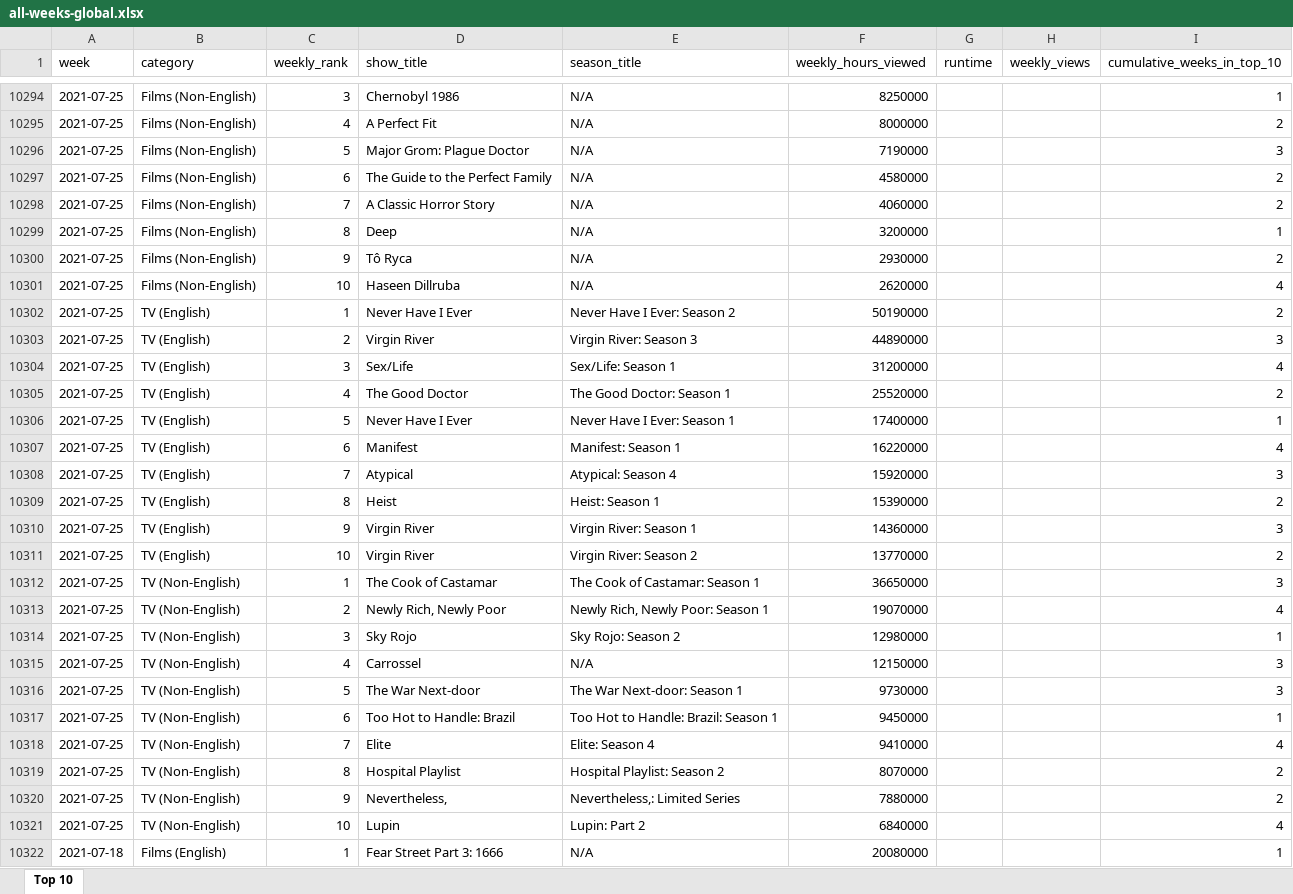
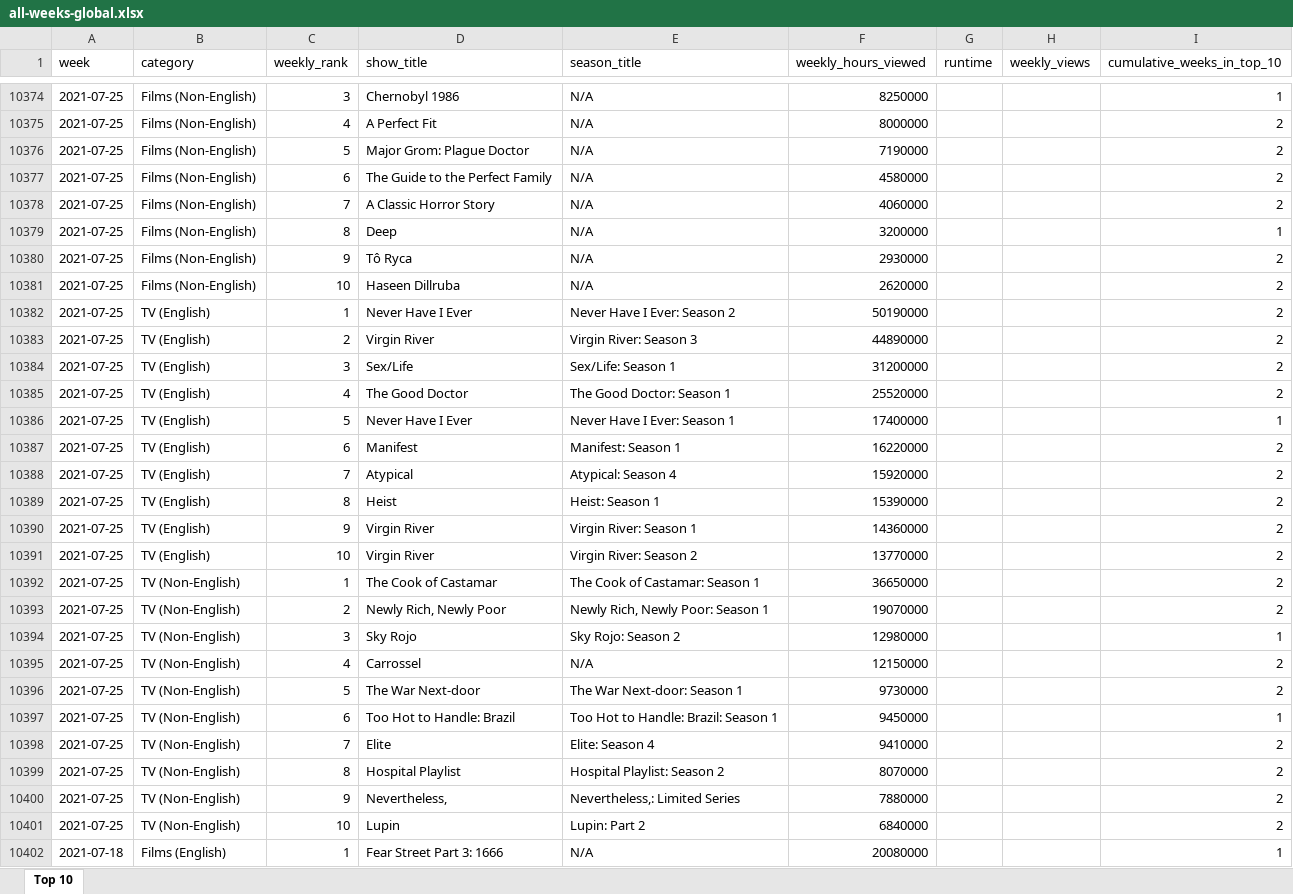
Before and after one commit to lerocha/netflixdb, an Excel workbook: src/main/resources/reports/all-weeks-global.xlsx, sheet Top 10, drawn as a sheet; only a part is shown, gaps mark what is left out; values as stored, in another font and other column widths than the file's, no borders; addresses are those after the commit; the diff covers the shown part only; the diff names each change by its address in the sheet, - before the commit and + after, or states it on an @@ line.

```diff
--- a/src/main/resources/reports/all-weeks-global.xlsx (sheet Top 10)
+++ b/src/main/resources/reports/all-weeks-global.xlsx (sheet Top 10)
-I10376 (cumulative_weeks_in_top_10): 3
+I10376 (cumulative_weeks_in_top_10): 2
-I10381 (cumulative_weeks_in_top_10): 4
+I10381 (cumulative_weeks_in_top_10): 2
-I10383 (cumulative_weeks_in_top_10): 3
+I10383 (cumulative_weeks_in_top_10): 2
-I10384 (cumulative_weeks_in_top_10): 4
+I10384 (cumulative_weeks_in_top_10): 2
-I10387 (cumulative_weeks_in_top_10): 4
+I10387 (cumulative_weeks_in_top_10): 2
-I10388 (cumulative_weeks_in_top_10): 3
+I10388 (cumulative_weeks_in_top_10): 2
-I10390 (cumulative_weeks_in_top_10): 3
+I10390 (cumulative_weeks_in_top_10): 2
-I10392 (cumulative_weeks_in_top_10): 3
+I10392 (cumulative_weeks_in_top_10): 2
-I10393 (cumulative_weeks_in_top_10): 4
+I10393 (cumulative_weeks_in_top_10): 2
-I10395:I10396 (cumulative_weeks_in_top_10): 3
+I10395:I10396 (cumulative_weeks_in_top_10): 2
-I10398 (cumulative_weeks_in_top_10): 4
+I10398 (cumulative_weeks_in_top_10): 2
-I10401 (cumulative_weeks_in_top_10): 4
+I10401 (cumulative_weeks_in_top_10): 2
```
Also changed, not shown: 80 added rows, 80 removed rows and 124 edited cells elsewhere in this sheet.
